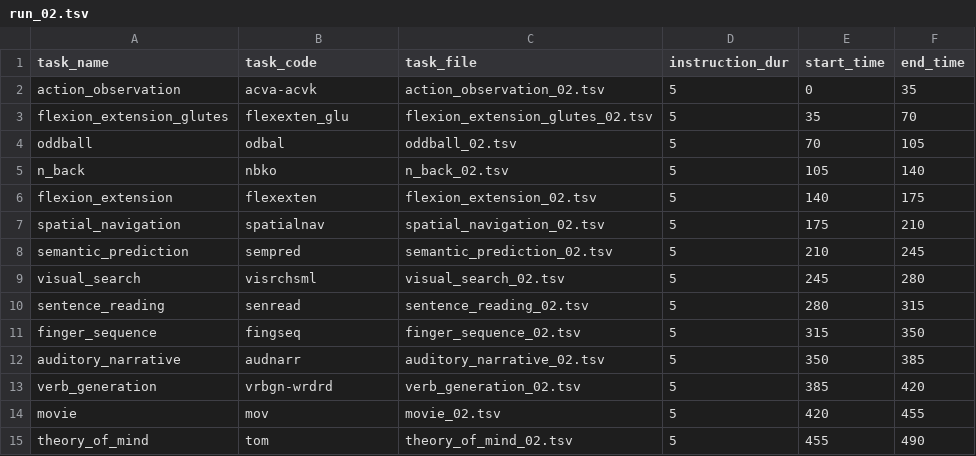
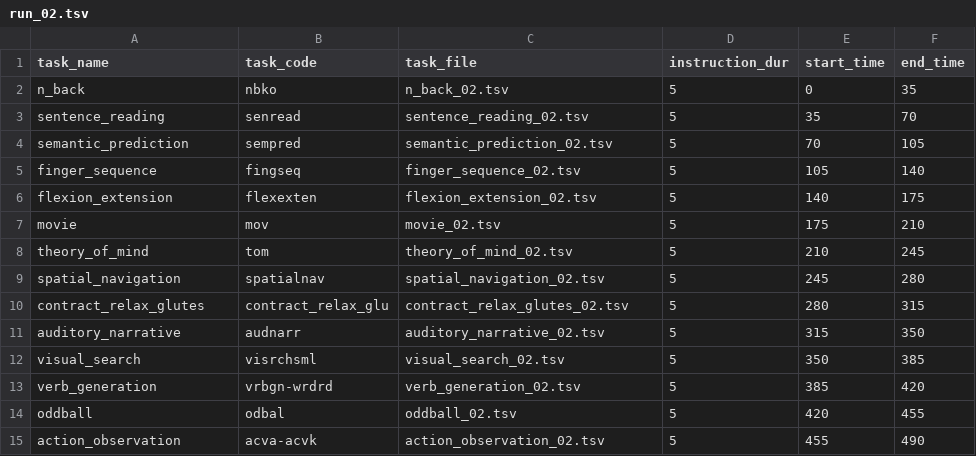
Before and after one commit to g1-choi/MultiTaskBattery, a TSV file: experiments/braingait_experiment/run_files/run_02.tsv, drawn as a sheet.

```diff
--- a/experiments/braingait_experiment/run_files/run_02.tsv
+++ b/experiments/braingait_experiment/run_files/run_02.tsv
@@ -1,15 +1,15 @@
 task_name	task_code	task_file	instruction_dur	start_time	end_time
-action_observation	acva-acvk	action_observation_02.tsv	5	0	35
-flexion_extension_glutes	flexexten_glu	flexion_extension_glutes_02.tsv	5	35	70
-oddball	odbal	oddball_02.tsv	5	70	105
-n_back	nbko	n_back_02.tsv	5	105	140
+n_back	nbko	n_back_02.tsv	5	0	35
+sentence_reading	senread	sentence_reading_02.tsv	5	35	70
+semantic_prediction	sempred	semantic_prediction_02.tsv	5	70	105
+finger_sequence	fingseq	finger_sequence_02.tsv	5	105	140
 flexion_extension	flexexten	flexion_extension_02.tsv	5	140	175
-spatial_navigation	spatialnav	spatial_navigation_02.tsv	5	175	210
-semantic_prediction	sempred	semantic_prediction_02.tsv	5	210	245
-visual_search	visrchsml	visual_search_02.tsv	5	245	280
-sentence_reading	senread	sentence_reading_02.tsv	5	280	315
-finger_sequence	fingseq	finger_sequence_02.tsv	5	315	350
-auditory_narrative	audnarr	auditory_narrative_02.tsv	5	350	385
+movie	mov	movie_02.tsv	5	175	210
+theory_of_mind	tom	theory_of_mind_02.tsv	5	210	245
+spatial_navigation	spatialnav	spatial_navigation_02.tsv	5	245	280
+contract_relax_glutes	contract_relax_glu	contract_relax_glutes_02.tsv	5	280	315
+auditory_narrative	audnarr	auditory_narrative_02.tsv	5	315	350
+visual_search	visrchsml	visual_search_02.tsv	5	350	385
 verb_generation	vrbgn-wrdrd	verb_generation_02.tsv	5	385	420
-movie	mov	movie_02.tsv	5	420	455
-theory_of_mind	tom	theory_of_mind_02.tsv	5	455	490
+oddball	odbal	oddball_02.tsv	5	420	455
+action_observation	acva-acvk	action_observation_02.tsv	5	455	490
```
Also changed, not shown: MultiTaskBattery/task_table.tsv, 4 other files.
